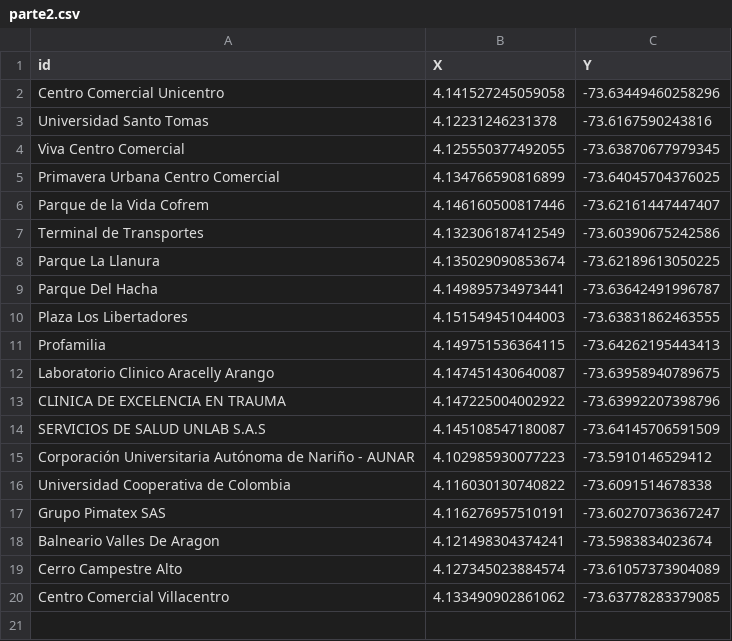
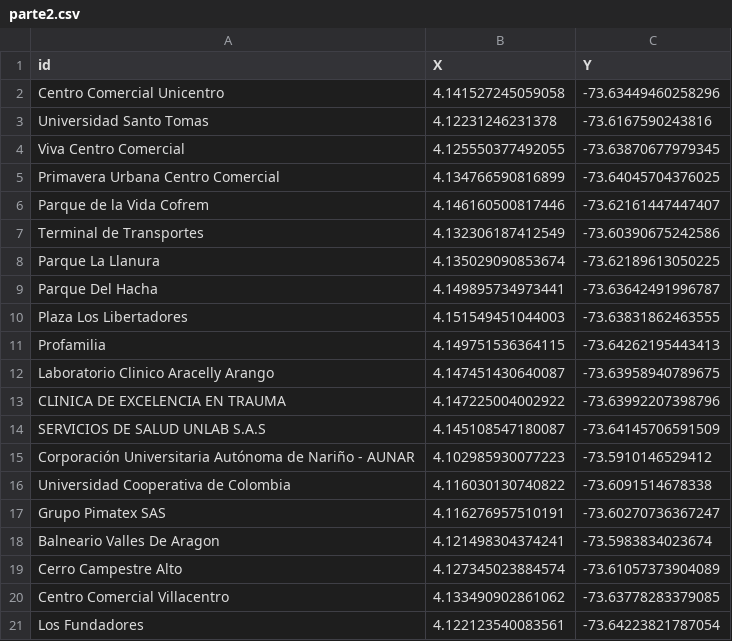
Before and after one commit to 6amba/datos-1, a CSV file: parte2.csv, drawn as a sheet; the diff names each change by its address in the sheet, - before the commit and + after, or states it on an @@ line.

Commit message:
Update parte2.csv

```diff
--- a/parte2.csv
+++ b/parte2.csv
+row 21: Los Fundadores | 4.122123540083561 | -73.64223821787054
```
